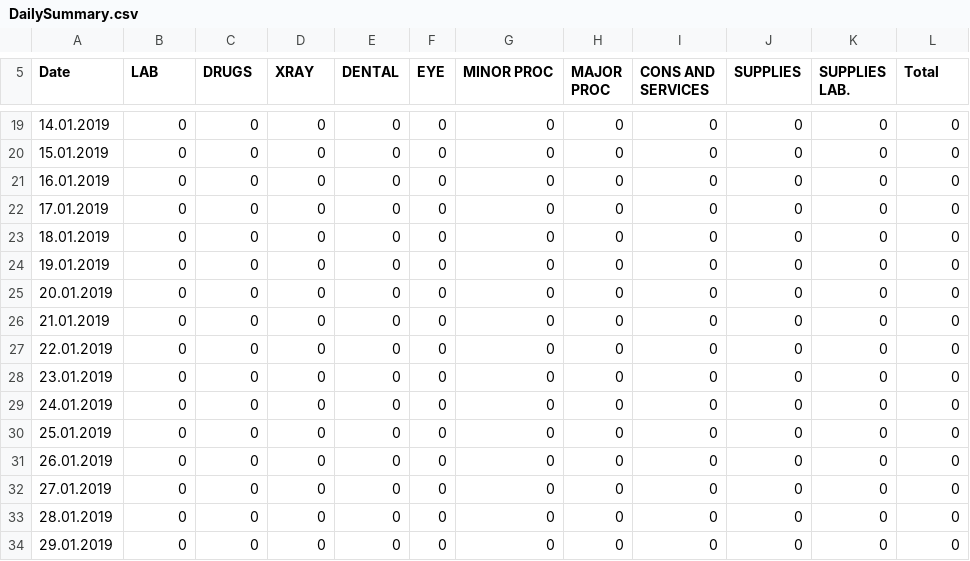
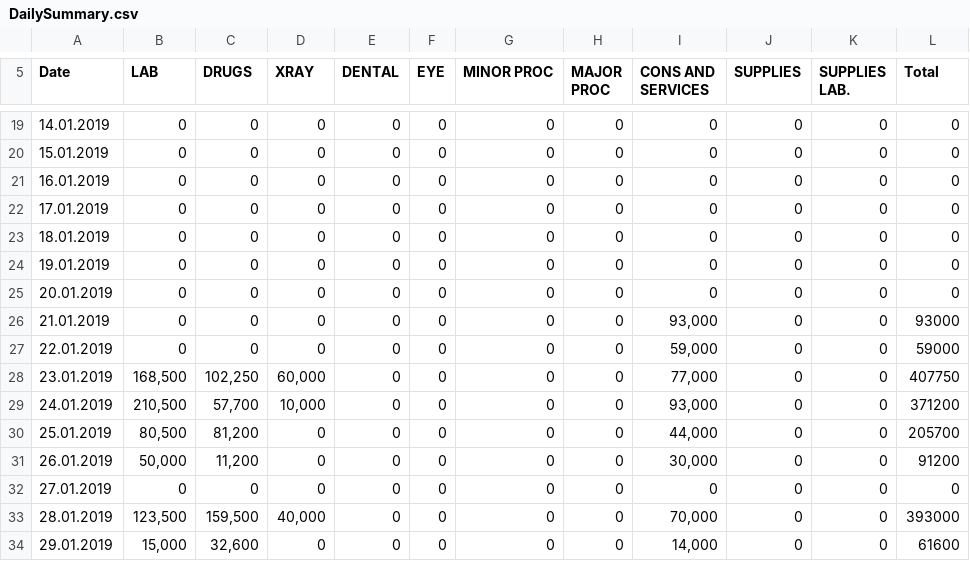
Before and after one commit to rahulyhg/careMd, a CSV file: modules/reporting_tz/gui/downloads/DailySummary.csv, drawn as a sheet; only a part is shown, gaps mark what is left out; the diff covers the shown part only.

```diff
--- a/modules/reporting_tz/gui/downloads/DailySummary.csv
+++ b/modules/reporting_tz/gui/downloads/DailySummary.csv
@@ -27,10 +27,10 @@ Date,LAB,DRUGS,XRAY,DENTAL,EYE,"MINOR PROC","MAJOR PROC","CONS AND SERVICES",SUP
 20.01.2019,0,0,0,0,0,0,0,0,0,0,0
-21.01.2019,0,0,0,0,0,0,0,0,0,0,0
-22.01.2019,0,0,0,0,0,0,0,0,0,0,0
-23.01.2019,0,0,0,0,0,0,0,0,0,0,0
-24.01.2019,0,0,0,0,0,0,0,0,0,0,0
-25.01.2019,0,0,0,0,0,0,0,0,0,0,0
-26.01.2019,0,0,0,0,0,0,0,0,0,0,0
+21.01.2019,0,0,0,0,0,0,0,"93,000",0,0,93000
+22.01.2019,0,0,0,0,0,0,0,"59,000",0,0,59000
+23.01.2019,"168,500","102,250","60,000",0,0,0,0,"77,000",0,0,407750
+24.01.2019,"210,500","57,700","10,000",0,0,0,0,"93,000",0,0,371200
+25.01.2019,"80,500","81,200",0,0,0,0,0,"44,000",0,0,205700
+26.01.2019,"50,000","11,200",0,0,0,0,0,"30,000",0,0,91200
 27.01.2019,0,0,0,0,0,0,0,0,0,0,0
-28.01.2019,0,0,0,0,0,0,0,0,0,0,0
-29.01.2019,0,0,0,0,0,0,0,0,0,0,0
+28.01.2019,"123,500","159,500","40,000",0,0,0,0,"70,000",0,0,393000
+29.01.2019,"15,000","32,600",0,0,0,0,0,"14,000",0,0,61600
```
Also changed, not shown: 2 added rows and 13 edited cells elsewhere in this file, 9 other files.
